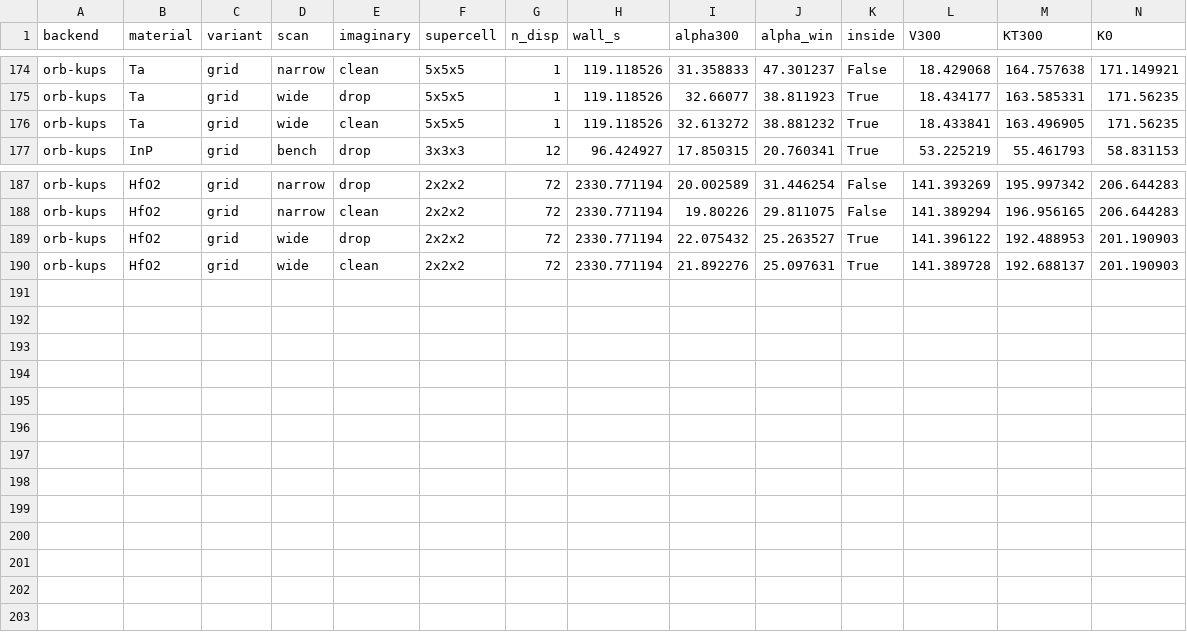
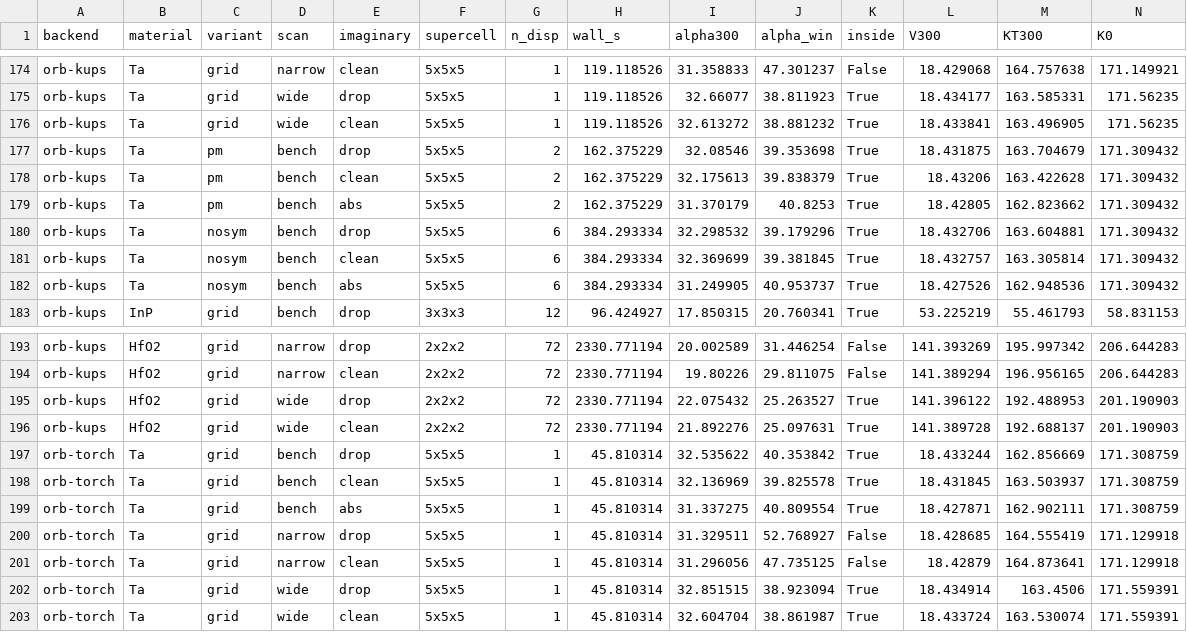
Before and after one commit to anushajain2/beyond-structure-bench, a CSV file: results/thermal_failure/convergence.csv, drawn as a sheet; only a part is shown, gaps mark what is left out; rows hold the shown columns only; the diff names each change by its address in the sheet, - before the commit and + after, or states it on an @@ line.

```diff
--- a/results/thermal_failure/convergence.csv
+++ b/results/thermal_failure/convergence.csv
+row 177: orb-kups | Ta | pm | bench | drop | 5x5x5 | 2 | 162.375229 | 32.08546 | 39.353698 | True | 18.431875 | 163.704679 | 171.309432
+row 178: orb-kups | Ta | pm | bench | clean | 5x5x5 | 2 | 162.375229 | 32.175613 | 39.838379 | True | 18.43206 | 163.422628 | 171.309432
+row 179: orb-kups | Ta | pm | bench | abs | 5x5x5 | 2 | 162.375229 | 31.370179 | 40.8253 | True | 18.42805 | 162.823662 | 171.309432
+row 180: orb-kups | Ta | nosym | bench | drop | 5x5x5 | 6 | 384.293334 | 32.298532 | 39.179296 | True | 18.432706 | 163.604881 | 171.309432
+row 181: orb-kups | Ta | nosym | bench | clean | 5x5x5 | 6 | 384.293334 | 32.369699 | 39.381845 | True | 18.432757 | 163.305814 | 171.309432
+row 182: orb-kups | Ta | nosym | bench | abs | 5x5x5 | 6 | 384.293334 | 31.249905 | 40.953737 | True | 18.427526 | 162.948536 | 171.309432
+row 197: orb-torch | Ta | grid | bench | drop | 5x5x5 | 1 | 45.810314 | 32.535622 | 40.353842 | True | 18.433244 | 162.856669 | 171.308759
+row 198: orb-torch | Ta | grid | bench | clean | 5x5x5 | 1 | 45.810314 | 32.136969 | 39.825578 | True | 18.431845 | 163.503937 | 171.308759
+row 199: orb-torch | Ta | grid | bench | abs | 5x5x5 | 1 | 45.810314 | 31.337275 | 40.809554 | True | 18.427871 | 162.902111 | 171.308759
+row 200: orb-torch | Ta | grid | narrow | drop | 5x5x5 | 1 | 45.810314 | 31.329511 | 52.768927 | False | 18.428685 | 164.555419 | 171.129918
+row 201: orb-torch | Ta | grid | narrow | clean | 5x5x5 | 1 | 45.810314 | 31.296056 | 47.735125 | False | 18.42879 | 164.873641 | 171.129918
+row 202: orb-torch | Ta | grid | wide | drop | 5x5x5 | 1 | 45.810314 | 32.851515 | 38.923094 | True | 18.434914 | 163.4506 | 171.559391
+row 203: orb-torch | Ta | grid | wide | clean | 5x5x5 | 1 | 45.810314 | 32.604704 | 38.861987 | True | 18.433724 | 163.530074 | 171.559391
```
Also changed, not shown: results/thermal_failure/imaginary_modes.csv, results/thermal_failure/physics.csv, 6 other files.
